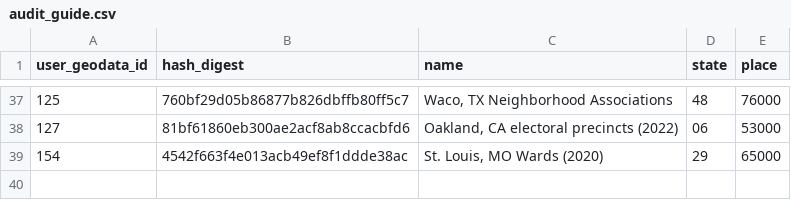
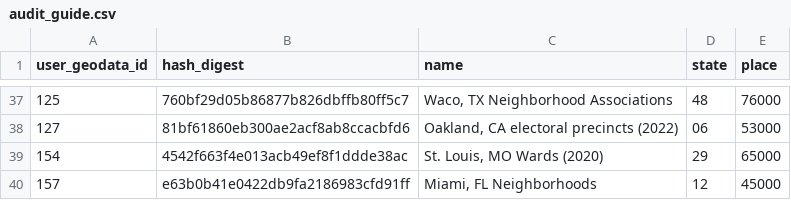
Before and after one commit to censusreporter/census-api, a CSV file: census_extractomatic/aggregation/audit_guide.csv, drawn as a sheet; only a part is shown, gaps mark what is left out.

```diff
--- a/census_extractomatic/aggregation/audit_guide.csv
+++ b/census_extractomatic/aggregation/audit_guide.csv
@@ -39 +39,2 @@ user_geodata_id,hash_digest,name,state,place
 154,4542f663f4e013acb49ef8f1ddde38ac,"St. Louis, MO Wards (2020)",29,65000
+157,e63b0b41e0422db9fa2186983cfd91ff,"Miami, FL Neighborhoods",12,45000
```
Also changed, not shown: census_extractomatic/aggregation/block_audit/block_audit.csv, 3 other files.
